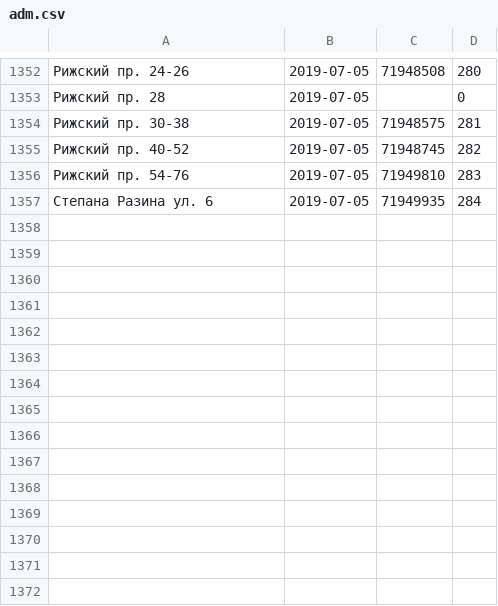
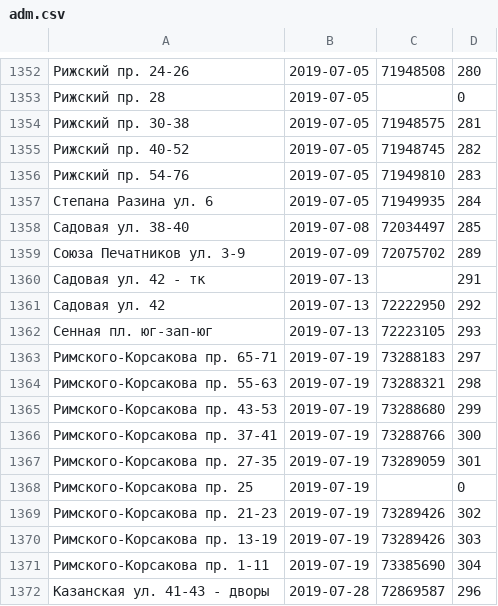
Before and after one commit to AntonKhorev/oplofk, a CSV file: adm.csv, drawn as a sheet; only a part is shown, gaps mark what is left out.

```diff
--- a/adm.csv
+++ b/adm.csv
@@ -1357 +1357,16 @@
 Степана Разина ул. 6;2019-07-05;71949935;284
+Садовая ул. 38-40;2019-07-08;72034497;285
+Союза Печатников ул. 3-9;2019-07-09;72075702;289
+Садовая ул. 42 - тк;2019-07-13;;291
+Садовая ул. 42;2019-07-13;72222950;292
+Сенная пл. юг-зап-юг;2019-07-13;72223105;293
+Римского-Корсакова пр. 65-71;2019-07-19;73288183;297
+Римского-Корсакова пр. 55-63;2019-07-19;73288321;298
+Римского-Корсакова пр. 43-53;2019-07-19;73288680;299
+Римского-Корсакова пр. 37-41;2019-07-19;73288766;300
+Римского-Корсакова пр. 27-35;2019-07-19;73289059;301
+Римского-Корсакова пр. 25;2019-07-19;;0
+Римского-Корсакова пр. 21-23;2019-07-19;73289426;302
+Римского-Корсакова пр. 13-19;2019-07-19;73289426;303
+Римского-Корсакова пр. 1-11;2019-07-19;73385690;304
+Казанская ул. 41-43 - дворы;2019-07-28;72869587;296
```
Also changed, not shown: cen.csv, 24 other files.
